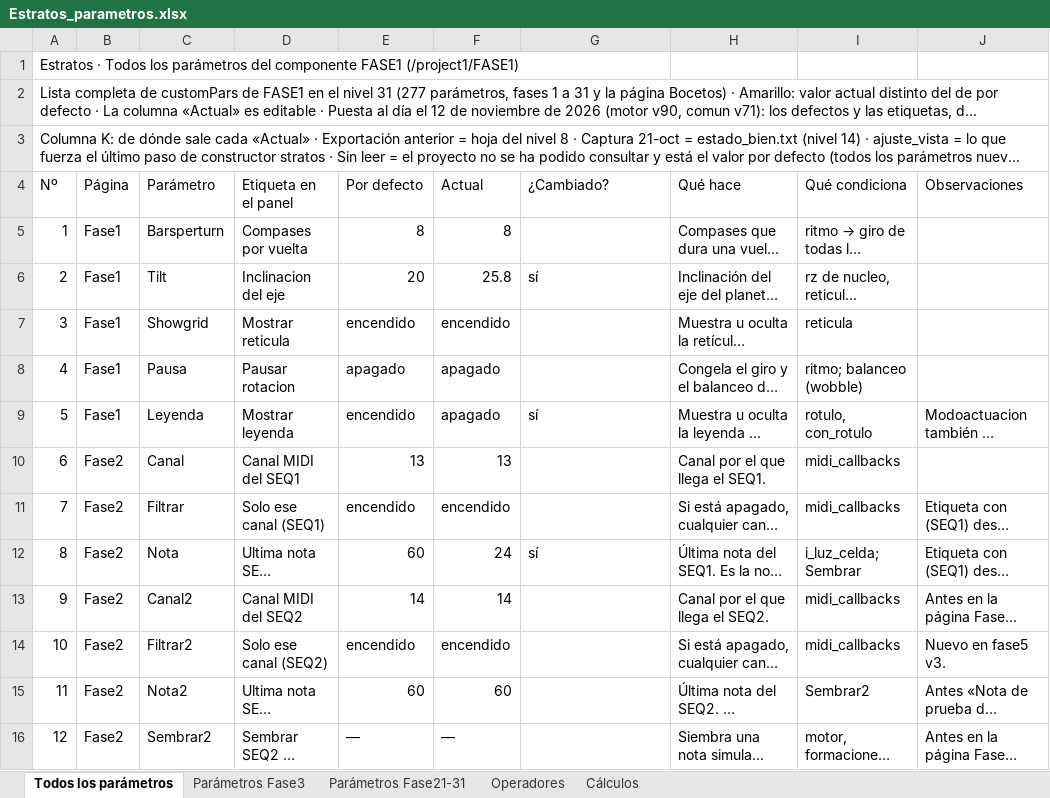
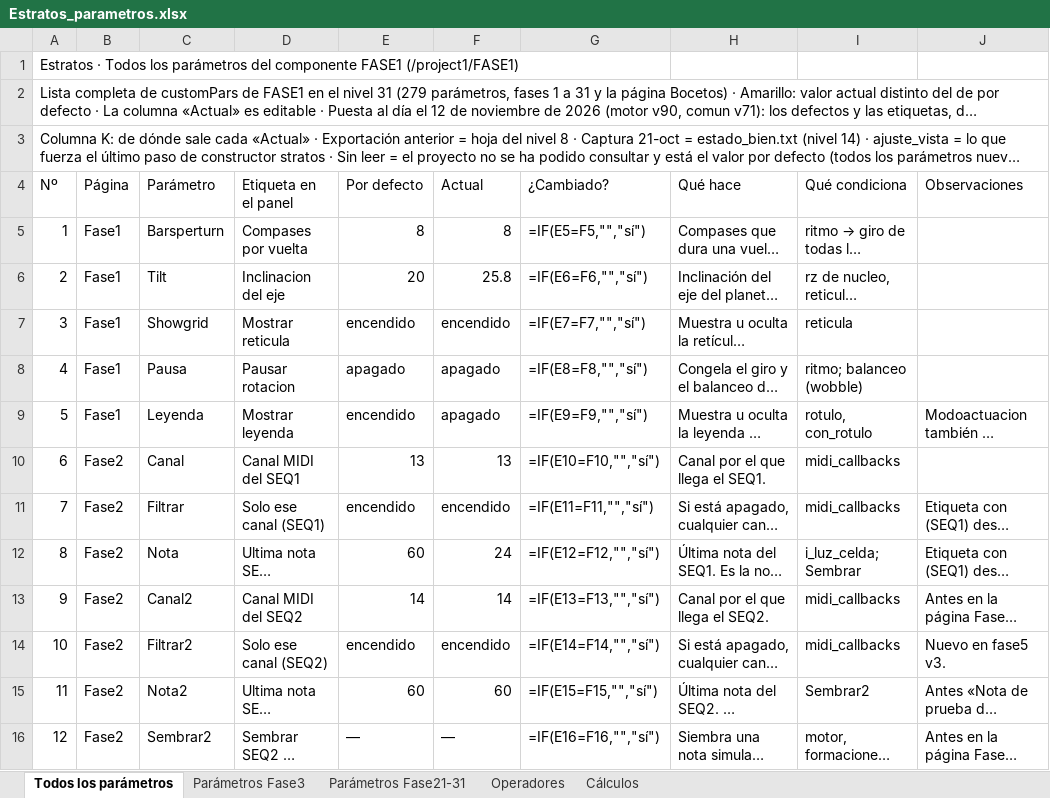
Before and after one commit to rrdavik/stratos, an Excel workbook: docs/Estratos_parametros.xlsx, sheet Todos los parámetros, drawn as a sheet; only a part is shown; long unchanged cells end in …; values as stored, in another font and other column widths than the file's, no cell formats; formulas without a stored value are shown as written; charts and pictures and conditional formats not drawn; the diff covers the shown part only; the diff names each change by its address in the sheet, - before the commit and + after, or states it on an @@ line.

```diff
--- a/docs/Estratos_parametros.xlsx (sheet Todos los parámetros)
+++ b/docs/Estratos_parametros.xlsx (sheet Todos los parámetros)
@@ column A (Nº) renumbered between rows 2 and 283 @@
-G5 (¿Cambiado?): (empty)
+G5 (¿Cambiado?): =IF(E5=F5,"","sí")
-G6 (¿Cambiado?): sí
+G6 (¿Cambiado?): =IF(E6=F6,"","sí")
-G7 (¿Cambiado?): (empty)
+G7 (¿Cambiado?): =IF(E7=F7,"","sí")
-G8 (¿Cambiado?): (empty)
+G8 (¿Cambiado?): =IF(E8=F8,"","sí")
-G9 (¿Cambiado?): sí
+G9 (¿Cambiado?): =IF(E9=F9,"","sí")
-G10 (¿Cambiado?): (empty)
+G10 (¿Cambiado?): =IF(E10=F10,"","sí")
-G11 (¿Cambiado?): (empty)
+G11 (¿Cambiado?): =IF(E11=F11,"","sí")
-G12 (¿Cambiado?): sí
+G12 (¿Cambiado?): =IF(E12=F12,"","sí")
-G13 (¿Cambiado?): (empty)
+G13 (¿Cambiado?): =IF(E13=F13,"","sí")
-G14 (¿Cambiado?): (empty)
+G14 (¿Cambiado?): =IF(E14=F14,"","sí")
-G15 (¿Cambiado?): (empty)
+G15 (¿Cambiado?): =IF(E15=F15,"","sí")
-G16 (¿Cambiado?): (empty)
+G16 (¿Cambiado?): =IF(E16=F16,"","sí")
```
Also changed, not shown: 3 added rows and 270 edited cells elsewhere in this sheet, sheet Cálculos, cell formats, charts or pictures, 7 other files.
